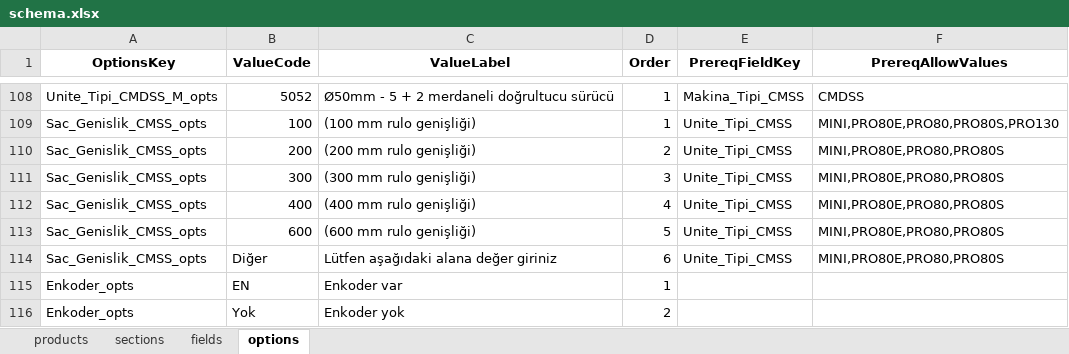
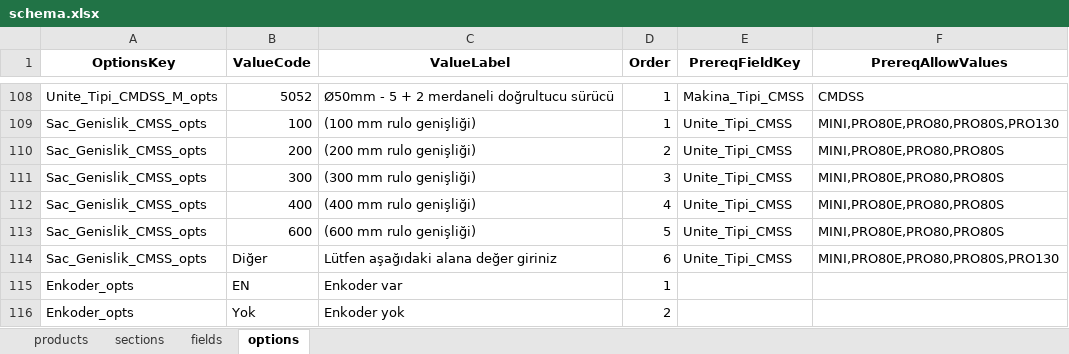
Before and after one commit to hsnylmz1837/uzun_kod_olustur_v17, an Excel workbook: data/schema.xlsx, sheet options, drawn as a sheet; only a part is shown, gaps mark what is left out; values as stored, in another font and other column widths than the file's, no borders; the diff covers the shown part only; the diff names each change by its address in the sheet, - before the commit and + after, or states it on an @@ line.

```diff
--- a/data/schema.xlsx (sheet options)
+++ b/data/schema.xlsx (sheet options)
-F114 (PrereqAllowValues): MINI,PRO80E,PRO80,PRO80S
+F114 (PrereqAllowValues): MINI,PRO80E,PRO80,PRO80S,PRO130
```
Also changed, not shown: 101 hidden or unhidden rows elsewhere in this sheet, sheet fields.
